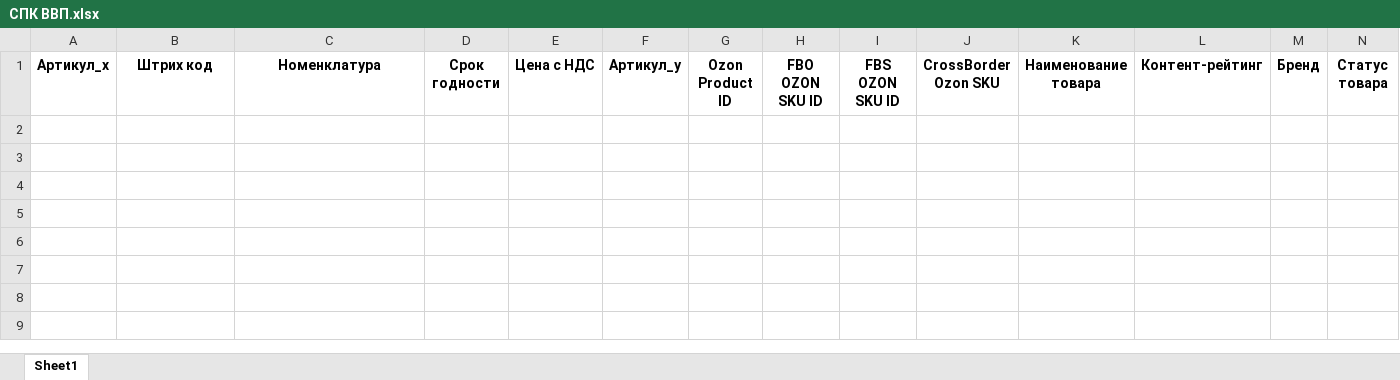
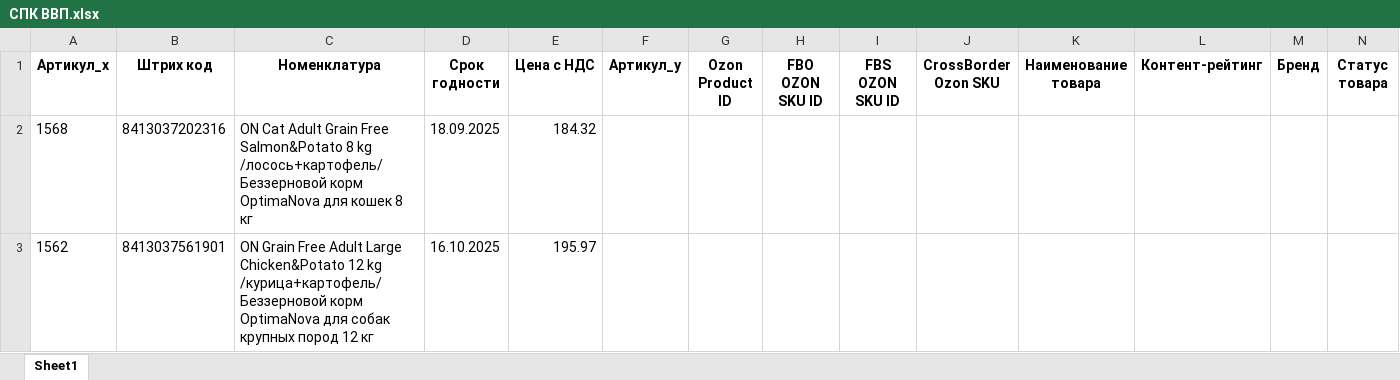
Before and after one commit to AliakseiPischyk/ObnovlenieOstatkov, an Excel workbook: new kartochki/СПК ВВП.xlsx, sheet Sheet1, drawn as a sheet; only a part is shown; values as stored, in another font and other column widths than the file's, no borders; rows hold the shown columns only; the diff names each change by its address in the sheet, - before the commit and + after, or states it on an @@ line.

```diff
--- a/new kartochki/СПК ВВП.xlsx (sheet Sheet1)
+++ b/new kartochki/СПК ВВП.xlsx (sheet Sheet1)
+row 2: 1568 | 8413037202316 | ON Cat Adult Grain Free Salmon&Potato 8 kg /лосось+картофель/ Беззерновой корм OptimaNova для кошек 8 кг | 18.09.2025 | 184.32
+row 3: 1562 | 8413037561901 | ON Grain Free Adult Large Chicken&Potato 12 kg /курица+картофель/ Беззерновой корм OptimaNova для собак крупных пород 12 кг | 16.10.2025 | 195.97
```
Also changed, not shown: new kartochki/АЛЬПАКА.xlsx, new kartochki/ЗООМ.xlsx, 19 other files.
